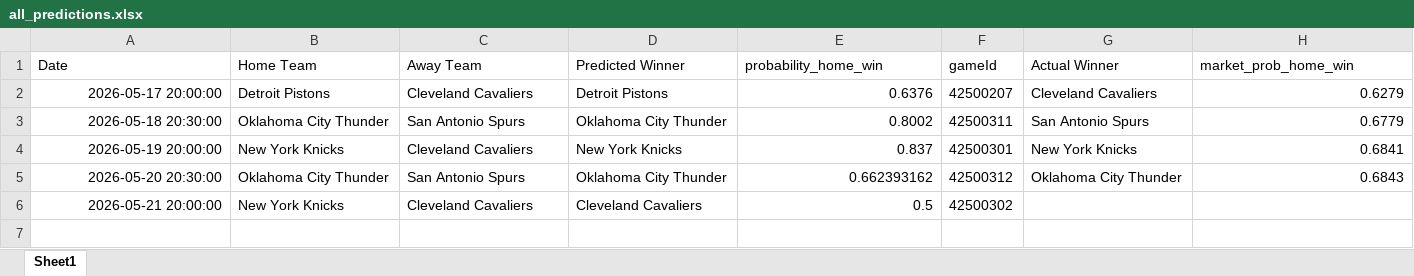
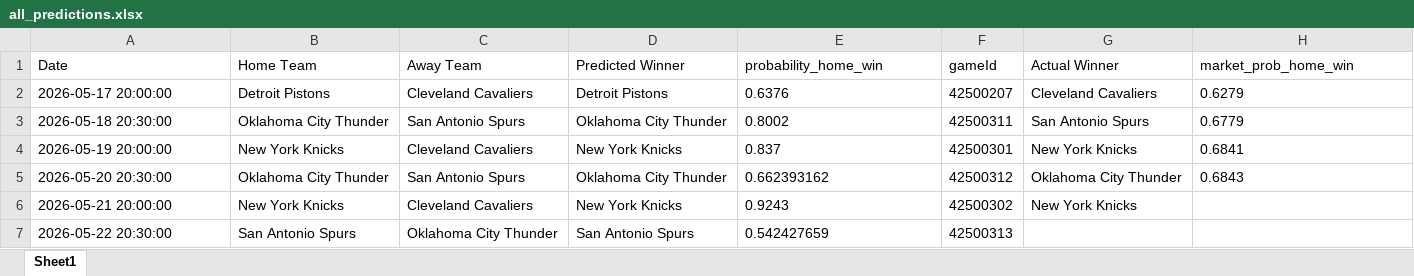
Before and after one commit to mgilzapa/NBA_predicts, an Excel workbook: output/all_predictions.xlsx, sheet Sheet1, drawn as a sheet; values as stored, in another font and other column widths than the file's, no borders; the diff names each change by its address in the sheet, - before the commit and + after, or states it on an @@ line.

```diff
--- a/output/all_predictions.xlsx (sheet Sheet1)
+++ b/output/all_predictions.xlsx (sheet Sheet1)
-A2:A6 alignment: right
+A2:A6 alignment: left
-E2:E5 alignment: right
+E2:E5 alignment: left
-H2:H5 alignment: right
+H2:H5 alignment: left
-D6 (Predicted Winner): Cleveland Cavaliers
+D6 (Predicted Winner): New York Knicks
-E6 (probability_home_win): 0.5
+E6 (probability_home_win): 0.9243
-G6 (Actual Winner): (empty)
+G6 (Actual Winner): New York Knicks
+row 7: 2026-05-22 20:30:00 | San Antonio Spurs | Oklahoma City Thunder | San Antonio Spurs | 0.542427659 | 42500313
```
Also changed, not shown: output/predictions.xlsx, 21 other files.
